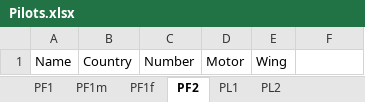
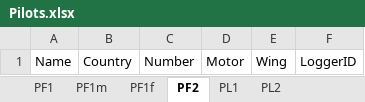
Before and after one commit to baconliker/pesto, an Excel workbook: Pesto/Resources/Spreadsheets/Pilots.xlsx, sheet PF2, drawn as a sheet; values as stored, in another font and other column widths than the file's, no borders; the diff names each change by its address in the sheet, - before the commit and + after, or states it on an @@ line.

```diff
--- a/Pesto/Resources/Spreadsheets/Pilots.xlsx (sheet PF2)
+++ b/Pesto/Resources/Spreadsheets/Pilots.xlsx (sheet PF2)
-F1: (empty)
+F1: LoggerID
```
Also changed, not shown: sheet PL1, sheet PF1m, sheet PF1f, sheet PL2, sheet PF1, 17 other files.
